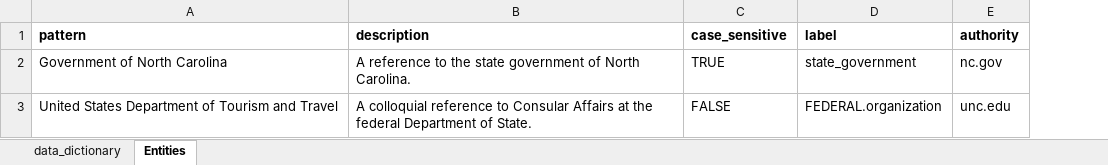
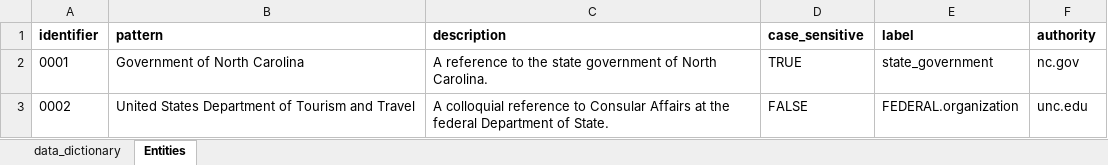
Before and after one commit to StateArchivesOfNorthCarolina/tomes-tagger, an Excel workbook: NLP/entity_dictionary__template.xlsx, sheet Entities, drawn as a sheet; values as stored, in another font and other column widths than the file's, no borders; the diff names each change by its address in the sheet, - before the commit and + after, or states it on an @@ line.

```diff
--- a/NLP/entity_dictionary__template.xlsx (sheet Entities)
+++ b/NLP/entity_dictionary__template.xlsx (sheet Entities)
+column A (identifier), rows 2-3: 0001 | 0002
```
Also changed, not shown: sheet data_dictionary, NLP/research/NC_PII_list.xlsx, 3 other files.
